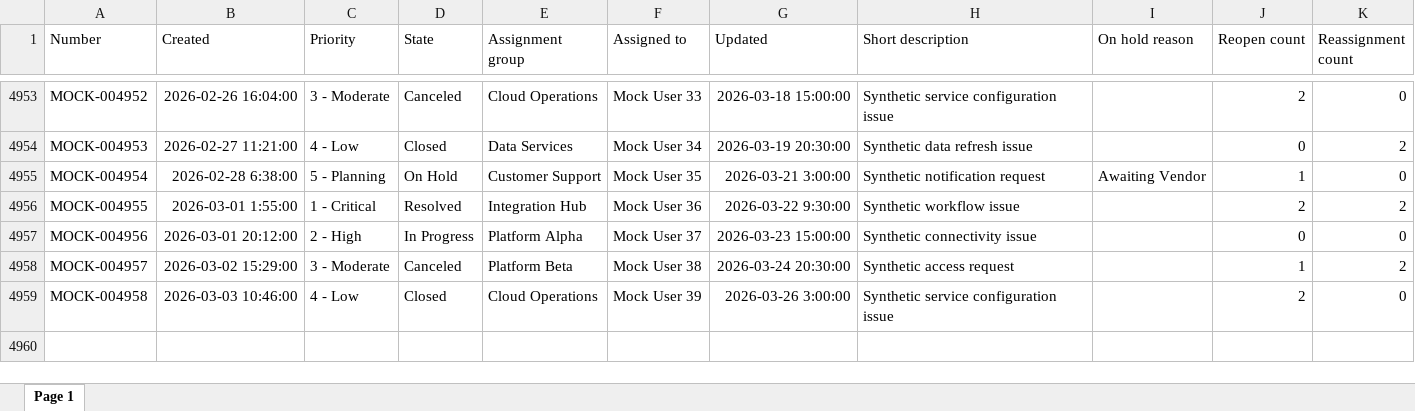
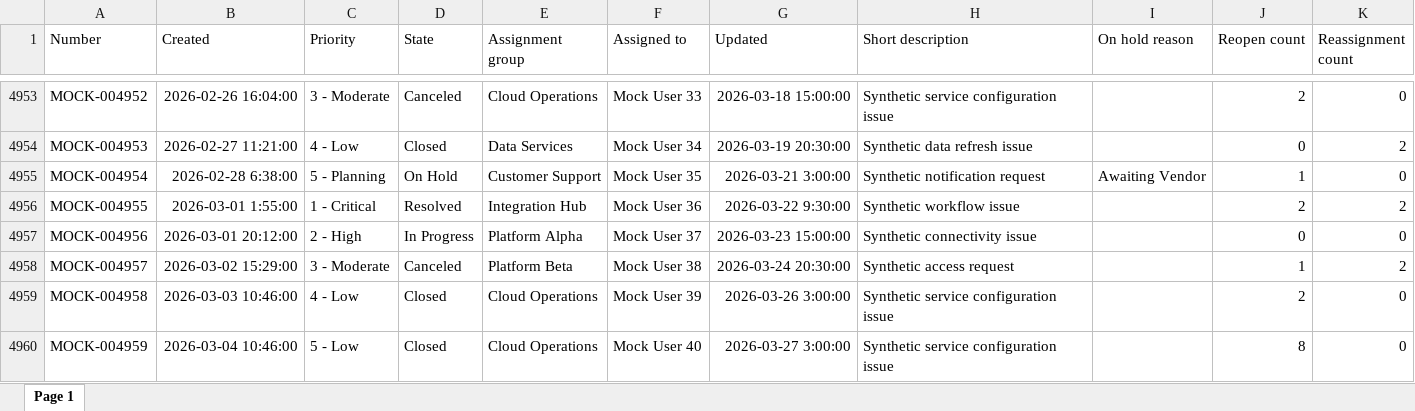
Before and after one commit to 2484Gandhi/mvp-powerBI, an Excel workbook: SNOW_MVP.SemanticModel/SNOW_MVP.xlsx, sheet Page 1, drawn as a sheet; only a part is shown, gaps mark what is left out; values as stored, in another font and other column widths than the file's, no borders; table styles not drawn; the diff names each change by its address in the sheet, - before the commit and + after, or states it on an @@ line.

Commit message:
report add an extra line for tresting

```diff
--- a/SNOW_MVP.SemanticModel/SNOW_MVP.xlsx (sheet Page 1)
+++ b/SNOW_MVP.SemanticModel/SNOW_MVP.xlsx (sheet Page 1)
+row 4960: MOCK-004959 | 2026-03-04 10:46:00 | 5 - Low | Closed | Cloud Operations | Mock User 40 | 2026-03-27 3:00:00 | Synthetic service configuration issue |  | 8 | 0
```
